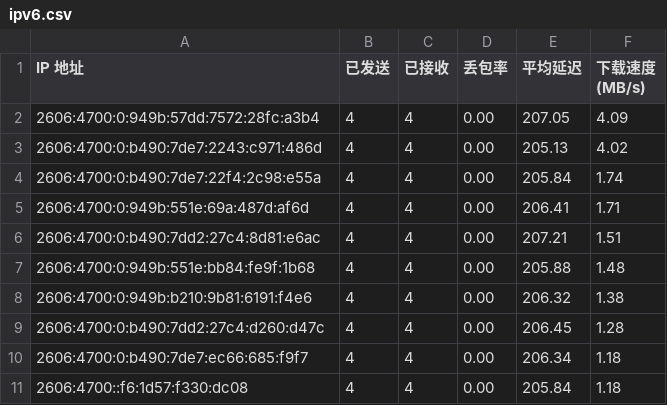
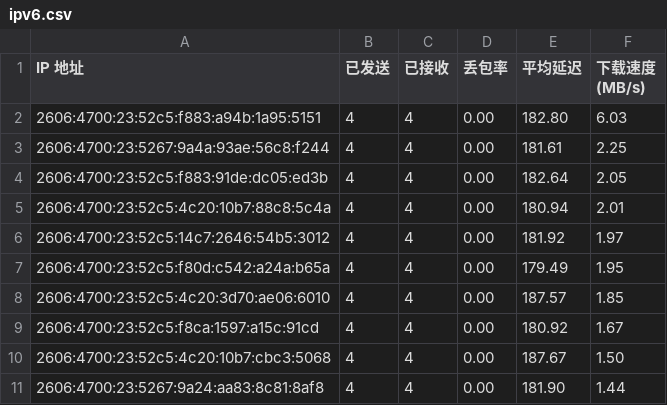
Before and after one commit to ymyuuu/IPDB, a CSV file: BestCF/ipv6.csv, drawn as a sheet.

Commit message:
Update BestCF/ipv6.csv - 2025-12-21 14:09:56

```diff
--- a/BestCF/ipv6.csv
+++ b/BestCF/ipv6.csv
@@ -1,11 +1,11 @@
 IP 地址,已发送,已接收,丢包率,平均延迟,下载速度 (MB/s)
-2606:4700:0:949b:57dd:7572:28fc:a3b4,4,4,0.00,207.05,4.09
-2606:4700:0:b490:7de7:2243:c971:486d,4,4,0.00,205.13,4.02
-2606:4700:0:b490:7de7:22f4:2c98:e55a,4,4,0.00,205.84,1.74
-2606:4700:0:949b:551e:69a:487d:af6d,4,4,0.00,206.41,1.71
-2606:4700:0:b490:7dd2:27c4:8d81:e6ac,4,4,0.00,207.21,1.51
-2606:4700:0:949b:551e:bb84:fe9f:1b68,4,4,0.00,205.88,1.48
-2606:4700:0:949b:b210:9b81:6191:f4e6,4,4,0.00,206.32,1.38
-2606:4700:0:b490:7dd2:27c4:d260:d47c,4,4,0.00,206.45,1.28
-2606:4700:0:b490:7de7:ec66:685:f9f7,4,4,0.00,206.34,1.18
-2606:4700::f6:1d57:f330:dc08,4,4,0.00,205.84,1.18
+2606:4700:23:52c5:f883:a94b:1a95:5151,4,4,0.00,182.80,6.03
+2606:4700:23:5267:9a4a:93ae:56c8:f244,4,4,0.00,181.61,2.25
+2606:4700:23:52c5:f883:91de:dc05:ed3b,4,4,0.00,182.64,2.05
+2606:4700:23:52c5:4c20:10b7:88c8:5c4a,4,4,0.00,180.94,2.01
+2606:4700:23:52c5:14c7:2646:54b5:3012,4,4,0.00,181.92,1.97
+2606:4700:23:52c5:f80d:c542:a24a:b65a,4,4,0.00,179.49,1.95
+2606:4700:23:52c5:4c20:3d70:ae06:6010,4,4,0.00,187.57,1.85
+2606:4700:23:52c5:f8ca:1597:a15c:91cd,4,4,0.00,180.92,1.67
+2606:4700:23:52c5:4c20:10b7:cbc3:5068,4,4,0.00,187.67,1.50
+2606:4700:23:5267:9a24:aa83:8c81:8af8,4,4,0.00,181.90,1.44
```
